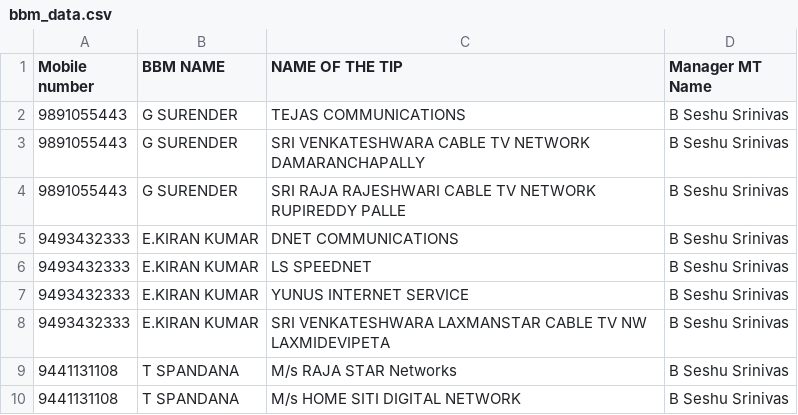
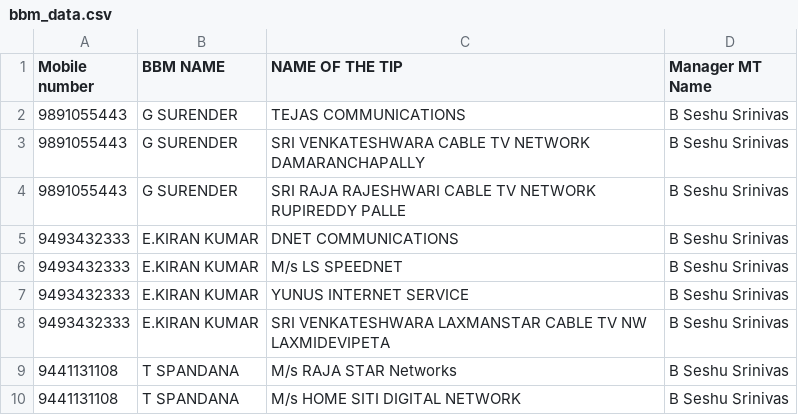
Before and after one commit to bssr1109/QOS-GENERATOR-REVISED-WGL, a CSV file: bbm_data.csv, drawn as a sheet; only a part is shown.

Commit message:
Update bbm_data.csv

```diff
--- a/bbm_data.csv
+++ b/bbm_data.csv
@@ -5,3 +5,3 @@ Mobile number,BBM NAME ,NAME OF THE TIP,Manager MT Name
 9493432333,E.KIRAN KUMAR,DNET COMMUNICATIONS,B Seshu Srinivas
-9493432333,E.KIRAN KUMAR,LS SPEEDNET,B Seshu Srinivas
+9493432333,E.KIRAN KUMAR,M/s LS SPEEDNET,B Seshu Srinivas
 9493432333,E.KIRAN KUMAR,YUNUS INTERNET SERVICE,B Seshu Srinivas
```
